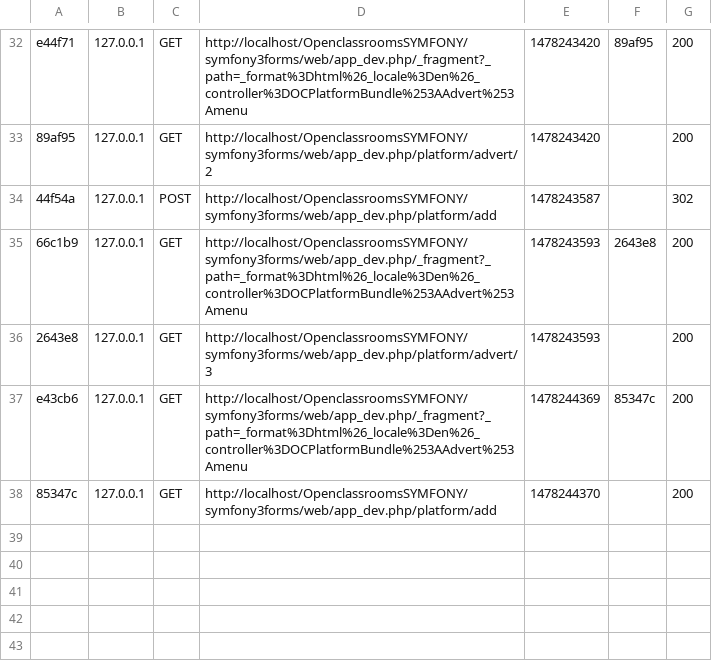
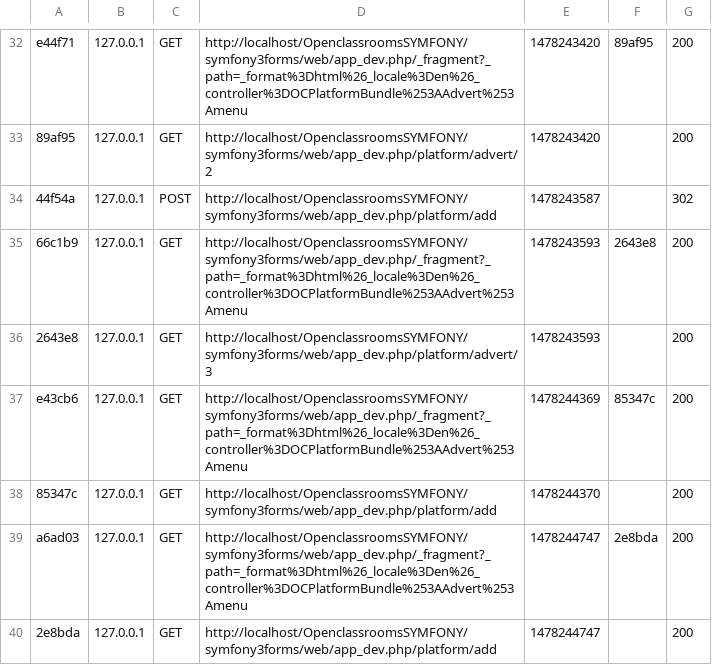
Before and after one commit to moueza/symfony3formsPartie4cours1, a CSV file: var/cache/dev/profiler/index.csv, drawn as a sheet; only a part is shown, gaps mark what is left out.

Commit message:
form personnalization

```diff
--- a/var/cache/dev/profiler/index.csv
+++ b/var/cache/dev/profiler/index.csv
@@ -38 +38,3 @@ e43cb6,127.0.0.1,GET,http://localhost/OpenclassroomsSYMFONY/symfony3forms/web/ap
 85347c,127.0.0.1,GET,http://localhost/OpenclassroomsSYMFONY/symfony3forms/web/app_dev.php/platform/add,1478244370,,200
+a6ad03,127.0.0.1,GET,http://localhost/OpenclassroomsSYMFONY/symfony3forms/web/app_dev.php/_fragment?_path=_format%3Dhtml%26_locale%3Den%26_controller%3DOCPlatformBundle%253AAdvert%253Amenu,1478244747,2e8bda,200
+2e8bda,127.0.0.1,GET,http://localhost/OpenclassroomsSYMFONY/symfony3forms/web/app_dev.php/platform/add,1478244747,,200
```
Also changed, not shown: 3 other files.
